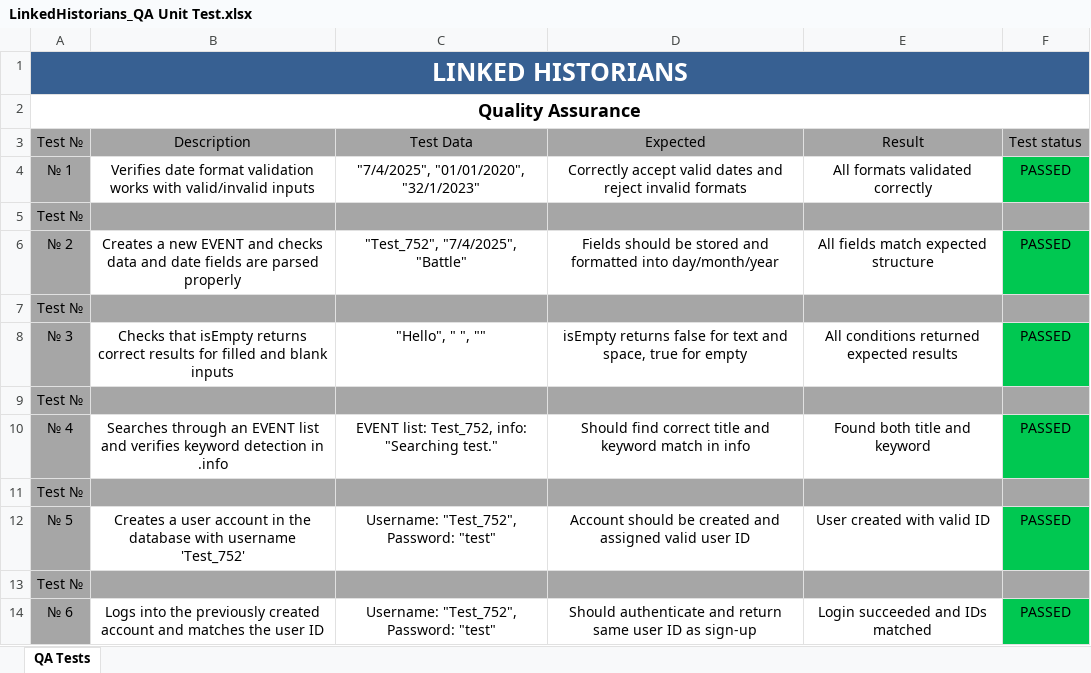
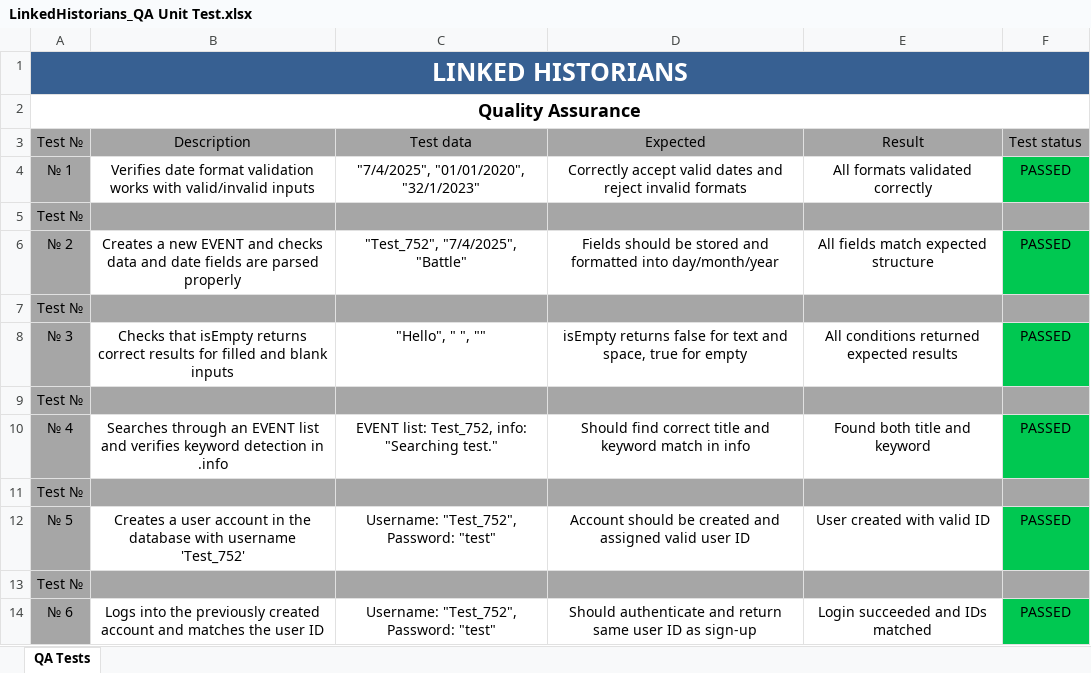
Before and after one commit to codingburgas/linked-list-sprint-project-linked-historians, an Excel workbook: Documentation/LinkedHistorians_QA Unit Test.xlsx, sheet QA Tests, drawn as a sheet; values as stored, in another font and other column widths than the file's, no borders; the diff names each change by its address in the sheet, - before the commit and + after, or states it on an @@ line.

```diff
--- a/Documentation/LinkedHistorians_QA Unit Test.xlsx (sheet QA Tests)
+++ b/Documentation/LinkedHistorians_QA Unit Test.xlsx (sheet QA Tests)
-C3: Test Data
+C3: Test data
```
Also changed, not shown: Documentation/Linked Historians QA Manual Test.xlsx.
